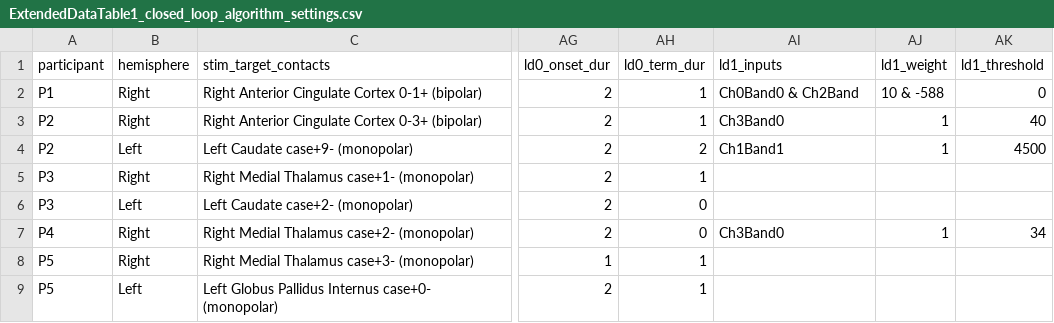
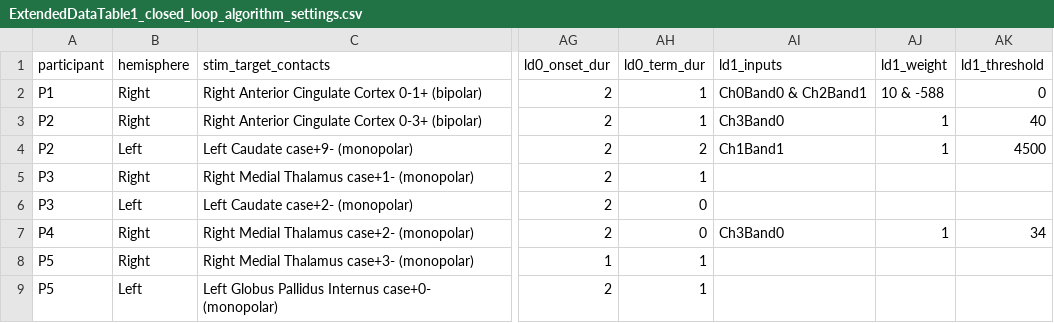
Before and after one commit to shirvalkarlab/Personalized_CLDBS_chronic_pain, a CSV file: data/extended_data_table1/ExtendedDataTable1_closed_loop_algorithm_settings.csv, drawn as a sheet; only a part is shown, gaps mark what is left out; the diff names each change by its address in the sheet, - before the commit and + after, or states it on an @@ line.

Commit message:
Fix the truncated detector input in Extended Data Table 1 and give the detector timing units
P1's second detector reads Ch0Band0 & Ch2Band1. The update rate is in seconds; onset and termination durations are multiples of it. The README names the Dryad archive.

```diff
--- a/data/extended_data_table1/ExtendedDataTable1_closed_loop_algorithm_settings.csv
+++ b/data/extended_data_table1/ExtendedDataTable1_closed_loop_algorithm_settings.csv
-AI2 (ld1_inputs): Ch0Band0 & Ch2Band
+AI2 (ld1_inputs): Ch0Band0 & Ch2Band1
```
Also changed, not shown: 2 other files.
